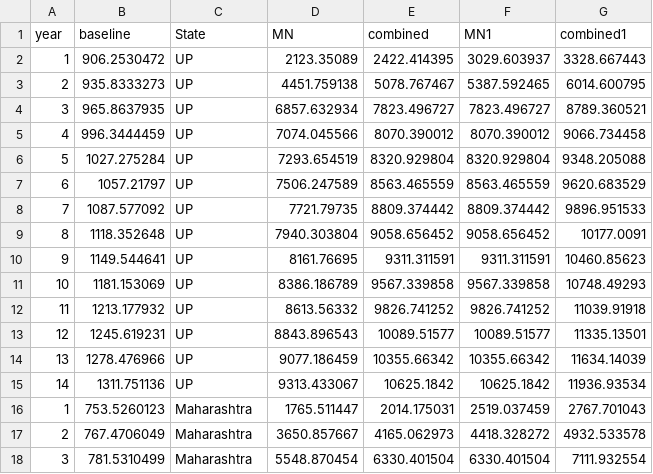
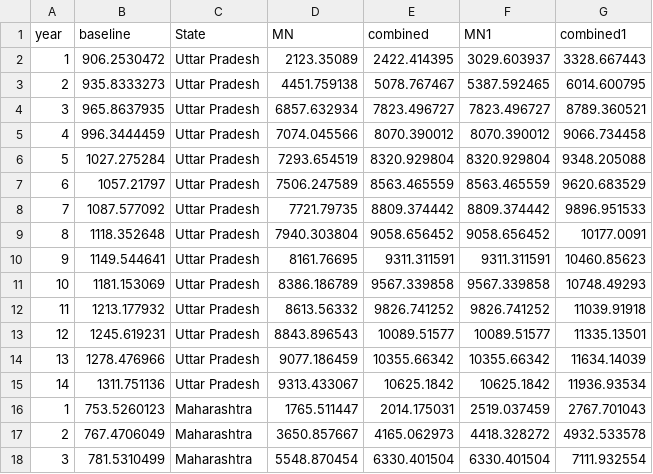
Before and after one commit to EyemazingCapstone/sightlife, a CSV file: data/final.csv, drawn as a sheet; only a part is shown; the diff covers the shown part only.

Commit message:
renamed states

```diff
--- a/data/final.csv
+++ b/data/final.csv
@@ -1,16 +1,16 @@
 year,baseline,State,MN,combined,MN1,combined1
-1,906.2530472,UP,2123.35089,2422.414395,3029.603937,3328.667443
-2,935.8333273,UP,4451.759138,5078.767467,5387.592465,6014.600795
-3,965.8637935,UP,6857.632934,7823.496727,7823.496727,8789.360521
-4,996.3444459,UP,7074.045566,8070.390012,8070.390012,9066.734458
-5,1027.275284,UP,7293.654519,8320.929804,8320.929804,9348.205088
-6,1057.21797,UP,7506.247589,8563.465559,8563.465559,9620.683529
-7,1087.577092,UP,7721.79735,8809.374442,8809.374442,9896.951533
-8,1118.352648,UP,7940.303804,9058.656452,9058.656452,10177.0091
-9,1149.544641,UP,8161.76695,9311.311591,9311.311591,10460.85623
-10,1181.153069,UP,8386.186789,9567.339858,9567.339858,10748.49293
-11,1213.177932,UP,8613.56332,9826.741252,9826.741252,11039.91918
-12,1245.619231,UP,8843.896543,10089.51577,10089.51577,11335.13501
-13,1278.476966,UP,9077.186459,10355.66342,10355.66342,11634.14039
-14,1311.751136,UP,9313.433067,10625.1842,10625.1842,11936.93534
+1,906.2530472,Uttar Pradesh,2123.35089,2422.414395,3029.603937,3328.667443
+2,935.8333273,Uttar Pradesh,4451.759138,5078.767467,5387.592465,6014.600795
+3,965.8637935,Uttar Pradesh,6857.632934,7823.496727,7823.496727,8789.360521
+4,996.3444459,Uttar Pradesh,7074.045566,8070.390012,8070.390012,9066.734458
+5,1027.275284,Uttar Pradesh,7293.654519,8320.929804,8320.929804,9348.205088
+6,1057.21797,Uttar Pradesh,7506.247589,8563.465559,8563.465559,9620.683529
+7,1087.577092,Uttar Pradesh,7721.79735,8809.374442,8809.374442,9896.951533
+8,1118.352648,Uttar Pradesh,7940.303804,9058.656452,9058.656452,10177.0091
+9,1149.544641,Uttar Pradesh,8161.76695,9311.311591,9311.311591,10460.85623
+10,1181.153069,Uttar Pradesh,8386.186789,9567.339858,9567.339858,10748.49293
+11,1213.177932,Uttar Pradesh,8613.56332,9826.741252,9826.741252,11039.91918
+12,1245.619231,Uttar Pradesh,8843.896543,10089.51577,10089.51577,11335.13501
+13,1278.476966,Uttar Pradesh,9077.186459,10355.66342,10355.66342,11634.14039
+14,1311.751136,Uttar Pradesh,9313.433067,10625.1842,10625.1842,11936.93534
 1,753.5260123,Maharashtra,1765.511447,2014.175031,2519.037459,2767.701043
```
Also changed, not shown: 56 edited cells elsewhere in this file.
